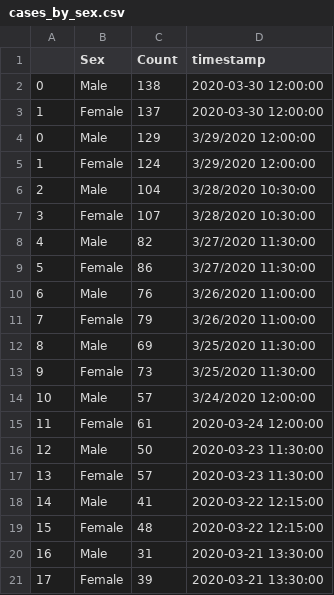
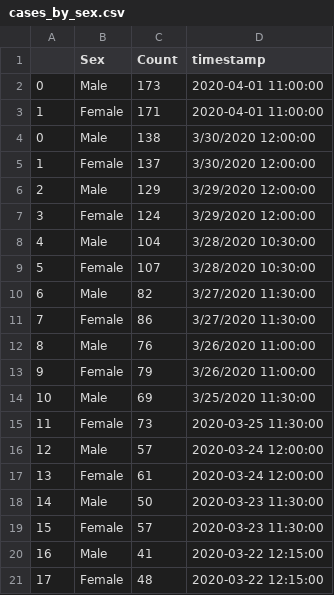
Before and after one commit to darrenfishell/data-projects, a CSV file: covid-19-me/test-output/cases_by_sex.csv, drawn as a sheet; only a part is shown; the shorter side is filled out with more unchanged rows; addresses are those after the commit; the diff names each change by its address in the sheet, - before the commit and + after, or states it on an @@ line.

```diff
--- a/covid-19-me/test-output/cases_by_sex.csv
+++ b/covid-19-me/test-output/cases_by_sex.csv
+row 2: 0 | Male | 173 | 2020-04-01 11:00:00
+row 3: 1 | Female | 171 | 2020-04-01 11:00:00
-D4:D5 (timestamp): 2020-03-30 12:00:00
+D4:D5 (timestamp): 3/30/2020 12:00:00
@@ column A renumbered from row 6 down @@
-D15 (timestamp): 3/25/2020 11:30:00
+D15 (timestamp): 2020-03-25 11:30:00
-D16 (timestamp): 3/24/2020 12:00:00
+D16 (timestamp): 2020-03-24 12:00:00
```
Also changed, not shown: covid-19-me/test-output/case_summary.csv, covid-19-me/test-output/cases_by_age.csv, 5 other files.
